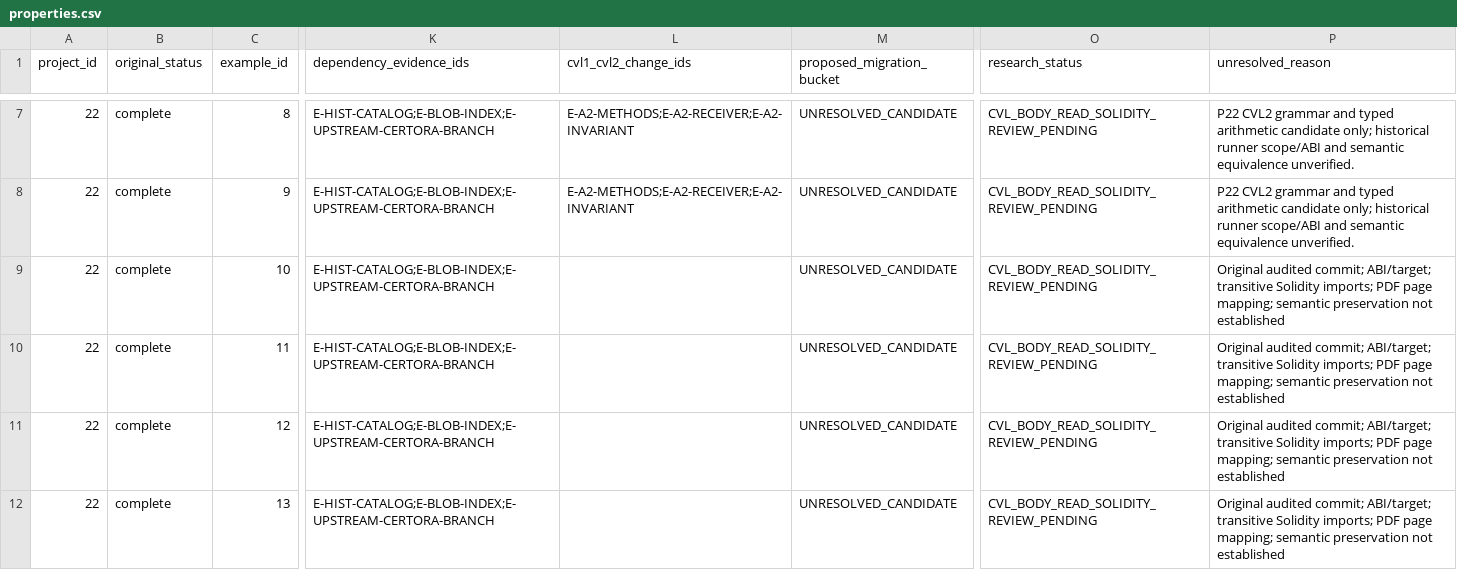
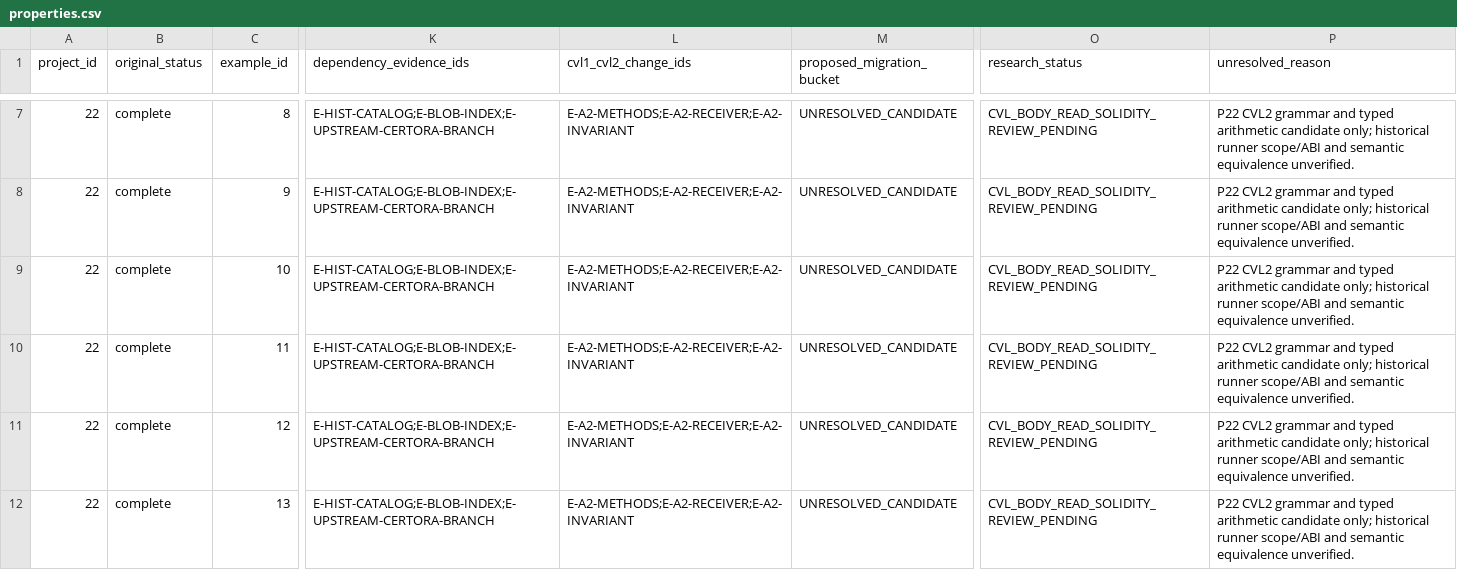
Before and after one commit to matheus-junio-da-silva/Web3Bugs, a CSV file: Web3Bugs-certora/docs/cvl2/research/AGENTE-06/22/properties.csv, drawn as a sheet; only a part is shown, gaps mark what is left out; the diff covers the shown part only; the diff names each change by its address in the sheet, - before the commit and + after, or states it on an @@ line.

Commit message:
docs(cvl2): P22 source-specific CVL2 candidate markers batch 2

```diff
--- a/Web3Bugs-certora/docs/cvl2/research/AGENTE-06/22/properties.csv
+++ b/Web3Bugs-certora/docs/cvl2/research/AGENTE-06/22/properties.csv
-L9:L12 (cvl1_cvl2_change_ids): (empty)
+L9:L12 (cvl1_cvl2_change_ids): E-A2-METHODS;E-A2-RECEIVER;E-A2-INVARIANT
-P9:P12 (unresolved_reason): Original audited commit; ABI/target; transitive Solidity imports; PDF page mapping; semantic preservation not established
+P9:P12 (unresolved_reason): P22 CVL2 grammar and typed arithmetic candidate only; historical runner scope/ABI and semantic equivalence unverified.
```
Also changed, not shown: 6 edited cells elsewhere in this file.
